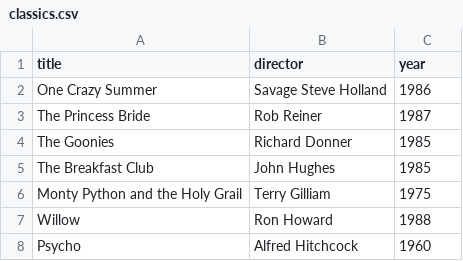
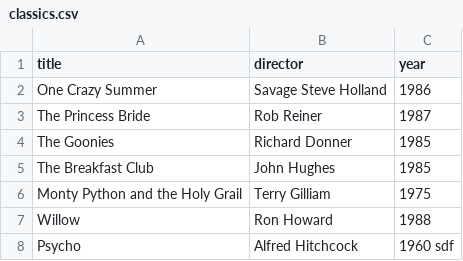
Before and after one commit to Ricardojsiscol/webflyx, a CSV file: classics.csv, drawn as a sheet.

```diff
--- a/classics.csv
+++ b/classics.csv
@@ -7,2 +7,2 @@ Monty Python and the Holy Grail, Terry Gilliam, 1975
 Willow, Ron Howard, 1988
-Psycho, Alfred Hitchcock, 1960
+Psycho, Alfred Hitchcock, 1960 sdf
```
